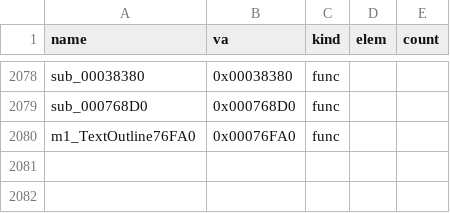
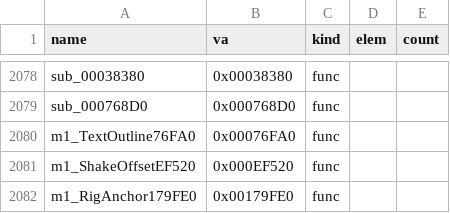
Before and after one commit to Pallypots/Project-Soul-Robber, a CSV file: config/symbols_m1.csv, drawn as a sheet; only a part is shown, gaps mark what is left out.

```diff
--- a/config/symbols_m1.csv
+++ b/config/symbols_m1.csv
@@ -2080 +2080,3 @@ sub_000768D0,0x000768D0,func,,
 m1_TextOutline76FA0,0x00076FA0,func,,
+m1_ShakeOffsetEF520,0x000EF520,func,,
+m1_RigAnchor179FE0,0x00179FE0,func,,
```
Also changed, not shown: config/function_states_m1.csv, 6 other files.
